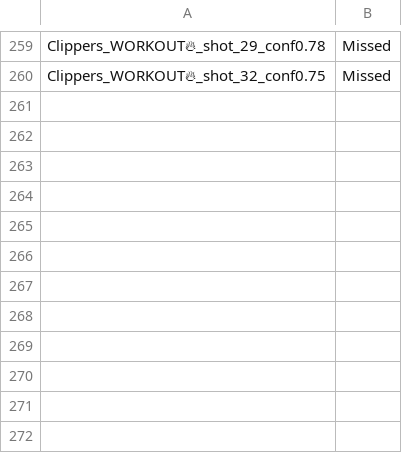
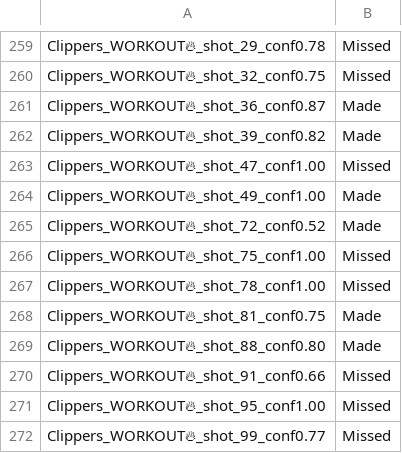
Before and after one commit to febstar/Codename-AISC, a CSV file: data_collection/labeled_shooting_data.csv, drawn as a sheet; only a part is shown, gaps mark what is left out.

Commit message:
272 shots labelled

```diff
--- a/data_collection/labeled_shooting_data.csv
+++ b/data_collection/labeled_shooting_data.csv
@@ -260 +260,13 @@ Clippers_WORKOUT🔥_shot_29_conf0.78,Missed
 Clippers_WORKOUT🔥_shot_32_conf0.75,Missed
+Clippers_WORKOUT🔥_shot_36_conf0.87,Made
+Clippers_WORKOUT🔥_shot_39_conf0.82,Made
+Clippers_WORKOUT🔥_shot_47_conf1.00,Missed
+Clippers_WORKOUT🔥_shot_49_conf1.00,Made
+Clippers_WORKOUT🔥_shot_72_conf0.52,Made
+Clippers_WORKOUT🔥_shot_75_conf1.00,Missed
+Clippers_WORKOUT🔥_shot_78_conf1.00,Missed
+Clippers_WORKOUT🔥_shot_81_conf0.75,Made
+Clippers_WORKOUT🔥_shot_88_conf0.80,Made
+Clippers_WORKOUT🔥_shot_91_conf0.66,Missed
+Clippers_WORKOUT🔥_shot_95_conf1.00,Missed
+Clippers_WORKOUT🔥_shot_99_conf0.77,Missed
```
